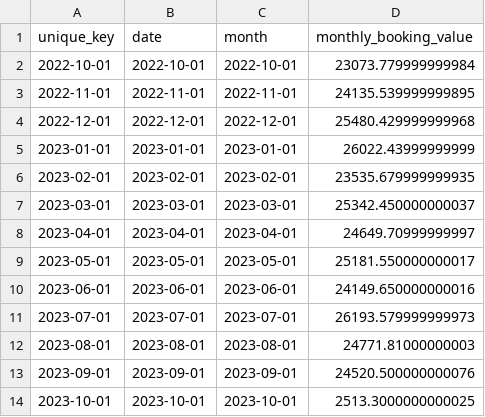
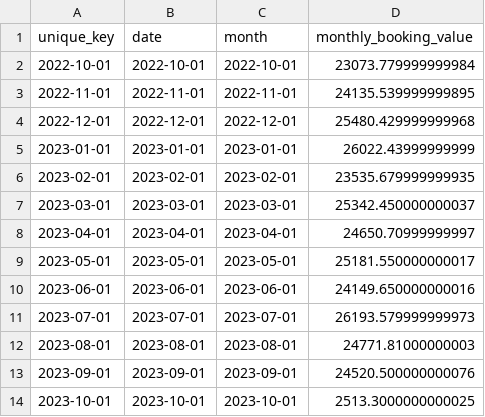
Before and after one commit to Samox/dbt-example, a CSV file: dbt-drift/metrics/monthly_bookings.csv, drawn as a sheet.

Commit message:
Drift: dbt-drift/metrics/monthly_bookings.csv
Drift detected and automatically merged.

```diff
--- a/dbt-drift/metrics/monthly_bookings.csv
+++ b/dbt-drift/metrics/monthly_bookings.csv
@@ -7,3 +7,3 @@ unique_key,date,month,monthly_booking_value
 2023-03-01,2023-03-01,2023-03-01,25342.450000000037
-2023-04-01,2023-04-01,2023-04-01,24649.70999999997
+2023-04-01,2023-04-01,2023-04-01,24650.70999999997
 2023-05-01,2023-05-01,2023-05-01,25181.550000000017
```
